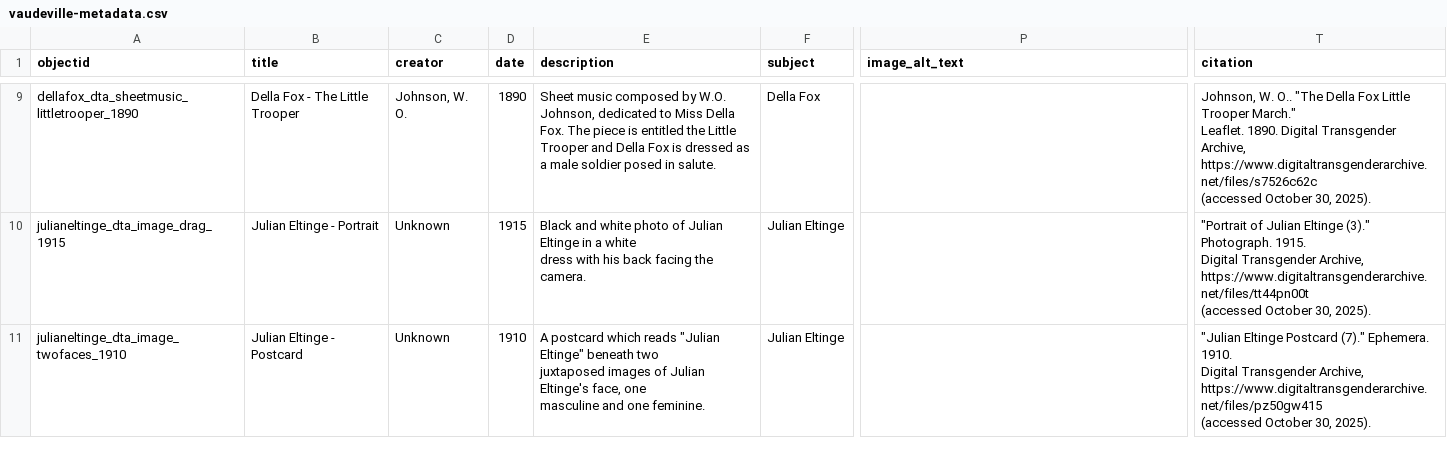
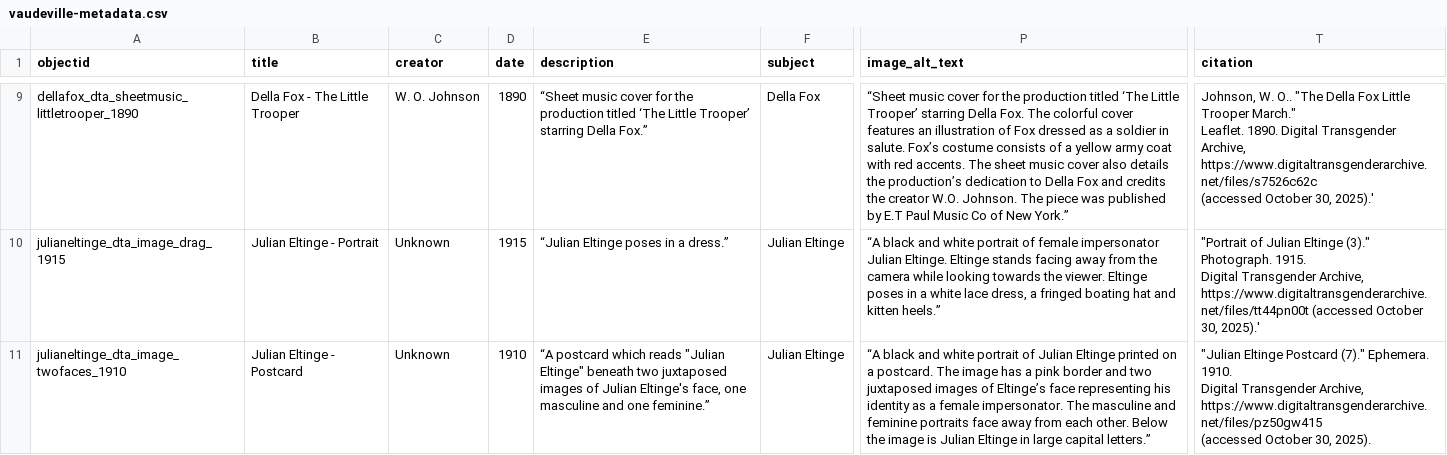
Before and after one commit to LIBDSCI350m-Fall25/group1, a CSV file: _data/vaudeville-metadata.csv, drawn as a sheet; only a part is shown, gaps mark what is left out; ↵ is a line break in a cell; the diff covers the shown part only; the diff names each change by its address in the sheet, - before the commit and + after, or states it on an @@ line.

```diff
--- a/_data/vaudeville-metadata.csv
+++ b/_data/vaudeville-metadata.csv
-C9 (creator): Johnson, W. O.
+C9 (creator): W. O. Johnson
-E9 (description): Sheet music composed by W.O. Johnson, dedicated to Miss Della Fox. The piece is entitled the Little Trooper and Della Fox is dressed as a male soldier posed in salute.
+E9 (description): “Sheet music cover for the production titled ‘The Little Trooper’ starring Della Fox.”
-P9 (image_alt_text): (empty)
+P9 (image_alt_text): “Sheet music cover for the production titled ‘The Little Trooper’ starring Della Fox. The colorful cover features an illustration of Fox dressed as a soldier in salute. Fox’s costume consists of a yellow army coat with red accents. The sheet music cover also details the production’s dedication to Della Fox and credits the creator W.O. Johnson. The piece was published by E.T Paul Music Co of New York.”
-T9 (citation): …October 30, 2025).
+T9 (citation): …October 30, 2025).'
-E10 (description): Black and white photo of Julian Eltinge in a white ↵ dress with his back facing the camera.
+E10 (description): “Julian Eltinge poses in a dress.”
-P10 (image_alt_text): (empty)
+P10 (image_alt_text): “A black and white portrait of female impersonator Julian Eltinge. Eltinge stands facing away from the camera while looking towards the viewer. Eltinge poses in a white lace dress, a fringed boating hat and kitten heels.”
-T10 (citation): …October 30, 2025).
+T10 (citation): …October 30, 2025).'
-E11 (description): A postcard which reads "Julian Eltinge" beneath two ↵ juxtaposed images of Julian Eltinge's face, one ↵ masculine and one feminine.
+E11 (description): “A postcard which reads "Julian Eltinge" beneath two juxtaposed images of Julian Eltinge's face, one masculine and one feminine.”
-P11 (image_alt_text): (empty)
+P11 (image_alt_text): “A black and white portrait of Julian Eltinge printed on a postcard. The image has a pink border and two juxtaposed images of Eltinge’s face representing his identity as a female impersonator. The masculine and feminine portraits face away from each other. Below the image is Julian Eltinge in large capital letters.”
```
Also changed, not shown: 1 removed row and 81 edited cells elsewhere in this file.
